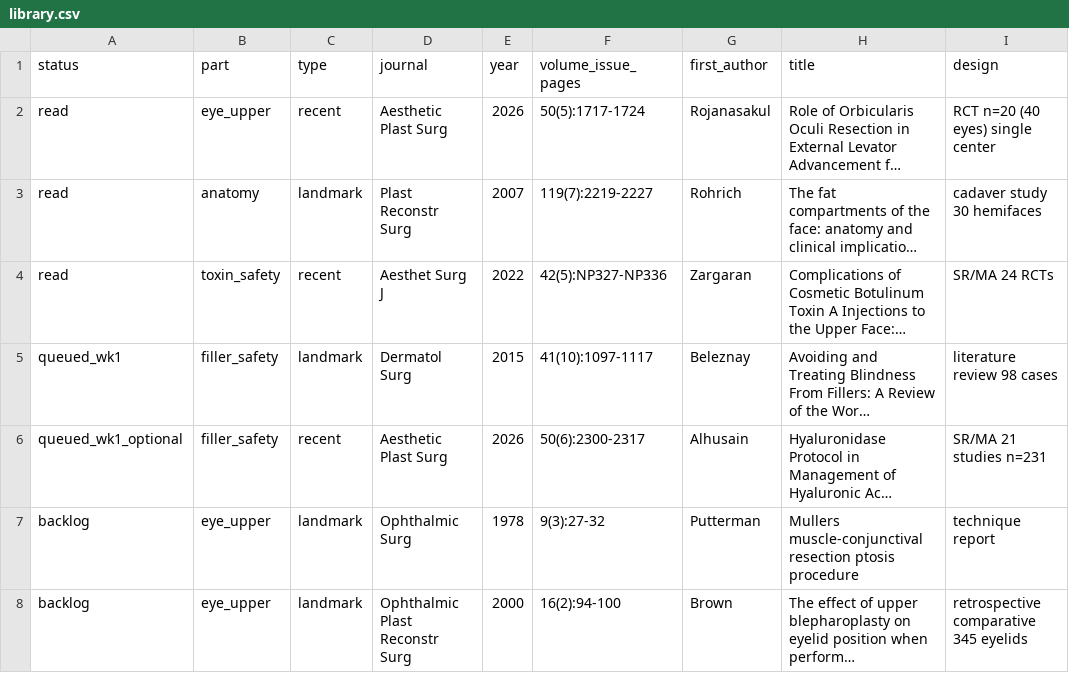
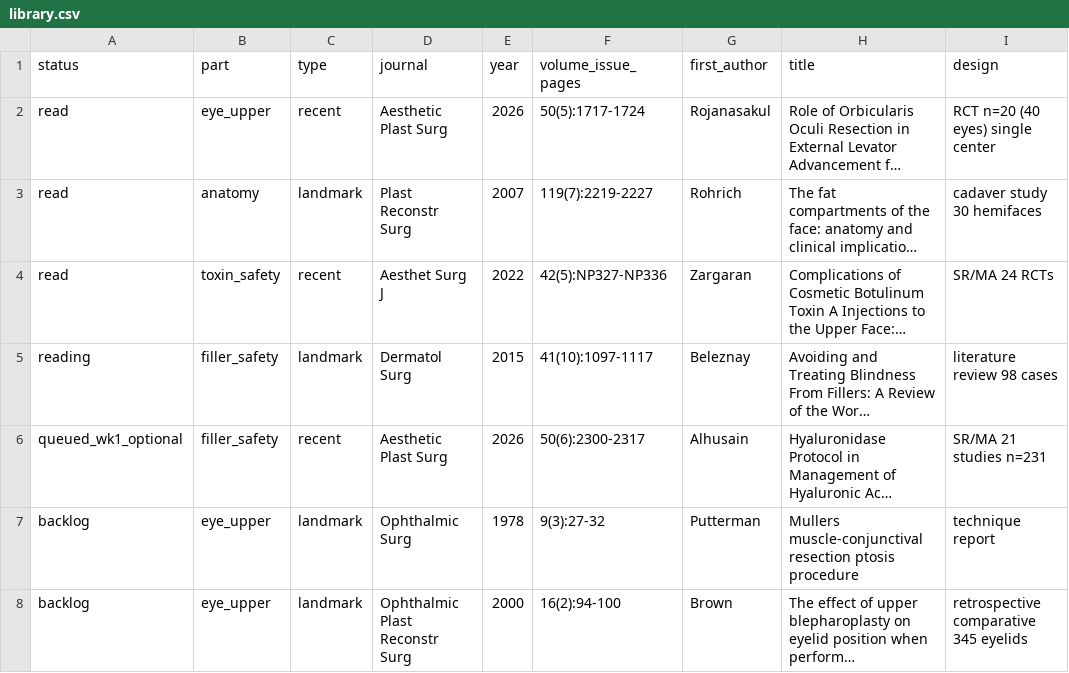
Before and after one commit to ken8205/lead_sunday, a CSV file: academy/notes/journal-club/library.csv, drawn as a sheet; only a part is shown; long unchanged cells end in …; the diff names each change by its address in the sheet, - before the commit and + after, or states it on an @@ line.

```diff
--- a/academy/notes/journal-club/library.csv
+++ b/academy/notes/journal-club/library.csv
-A5 (status): queued_wk1
+A5 (status): reading
```
Also changed, not shown: 2 other files.
